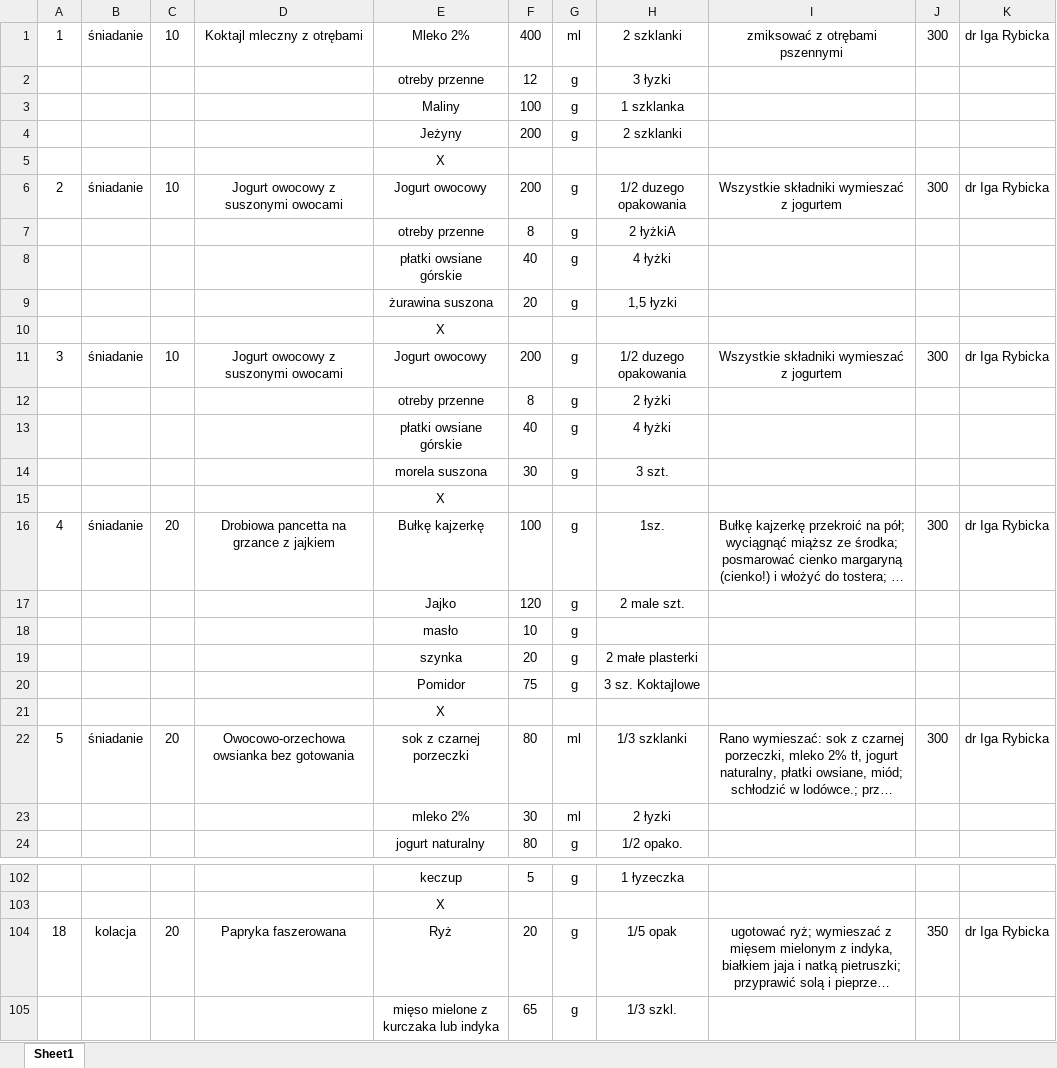
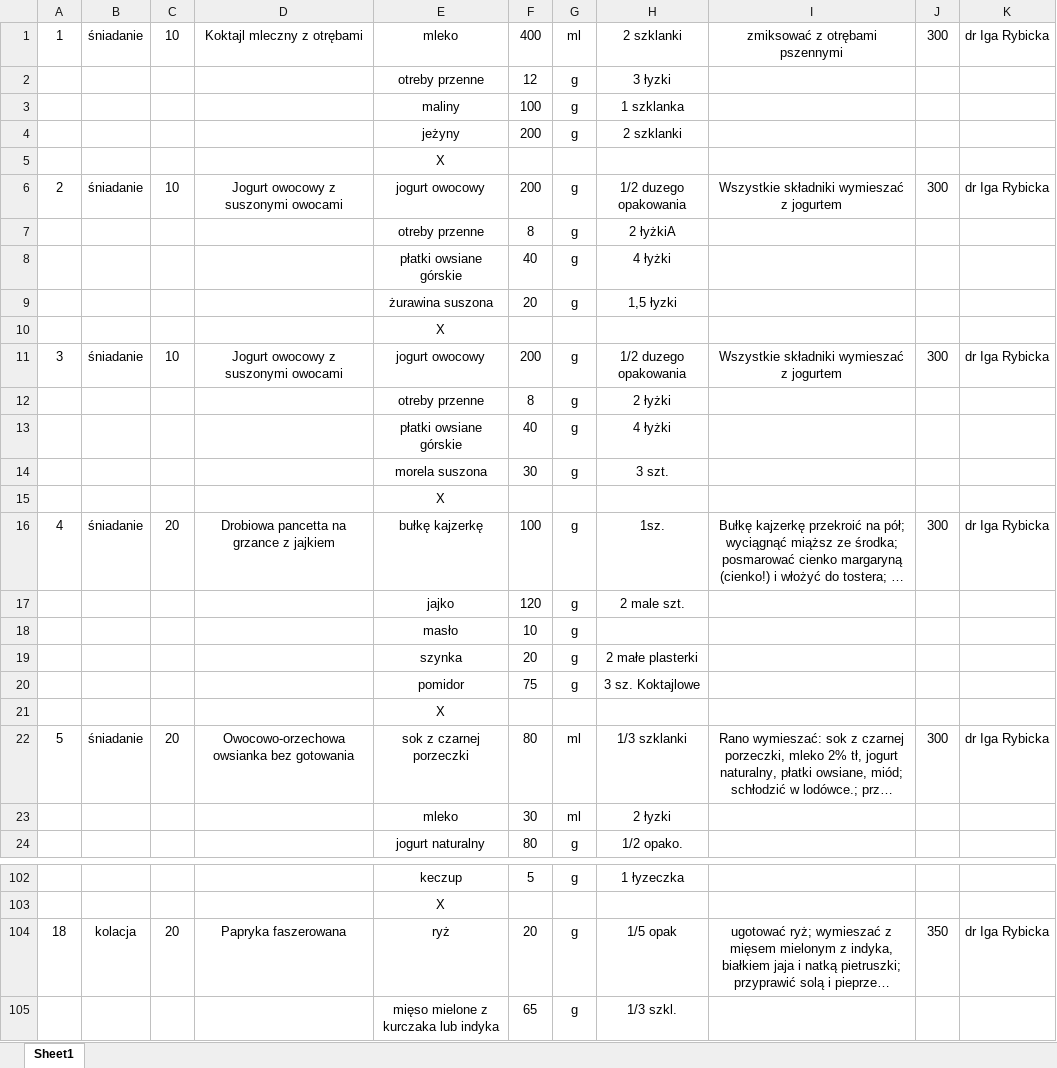
Before and after one commit to EatMeAll/EatMeAll, an Excel workbook: ExcelReader/src/main/resources/data/jadlospis2.xlsx, sheet Sheet1, drawn as a sheet; only a part is shown, gaps mark what is left out; long unchanged cells end in …; values as stored, in another font and other column widths than the file's, no borders; the diff covers the shown part only; the diff names each change by its address in the sheet, - before the commit and + after, or states it on an @@ line.

```diff
--- a/ExcelReader/src/main/resources/data/jadlospis2.xlsx (sheet Sheet1)
+++ b/ExcelReader/src/main/resources/data/jadlospis2.xlsx (sheet Sheet1)
-E1: Mleko 2%
+E1: mleko
-E3: Maliny
+E3: maliny
-E4: Jeżyny
+E4: jeżyny
-E6: Jogurt owocowy
+E6: jogurt owocowy
-E11: Jogurt owocowy
+E11: jogurt owocowy
-E16: Bułkę kajzerkę
+E16: bułkę kajzerkę
-E17: Jajko
+E17: jajko
-E20: Pomidor
+E20: pomidor
-E23: mleko 2%
+E23: mleko
-E104: Ryż
+E104: ryż
```
Also changed, not shown: 30 edited cells elsewhere in this sheet, 5 other files.
